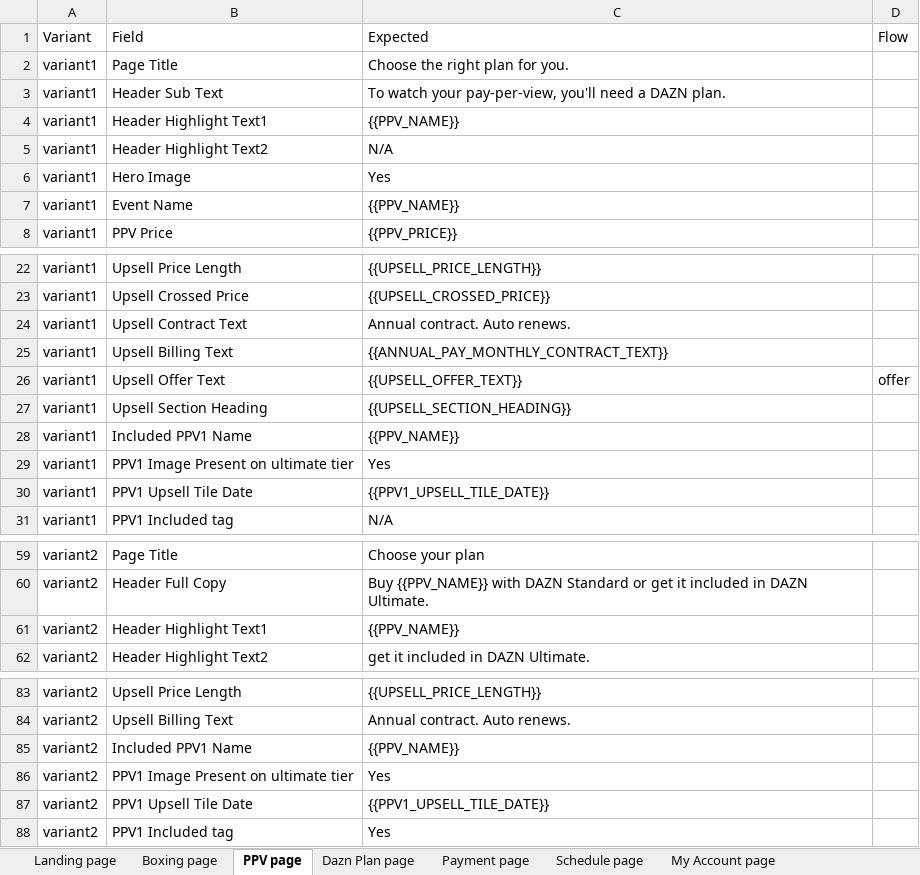
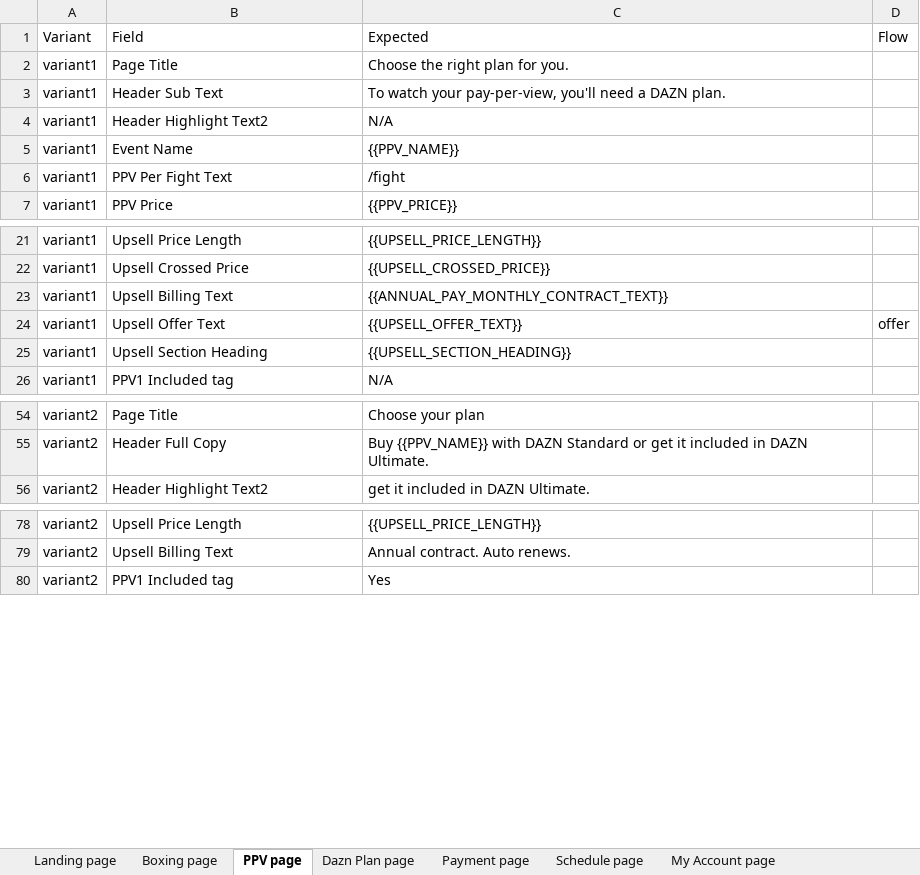
Before and after one commit to gopi-sanagapalli/PPV-End-to-End-Automation, an Excel workbook: data/PPV_Input.xlsx, sheet PPV page, drawn as a sheet; only a part is shown, gaps mark what is left out; values as stored, in another font and other column widths than the file's, no borders; removed rows and columns are numbered as before the commit, all else as after; the diff covers the shown part only; the diff names each change by its address in the sheet, - before the commit and + after, or states it on an @@ line.

```diff
--- a/data/PPV_Input.xlsx (sheet PPV page)
+++ b/data/PPV_Input.xlsx (sheet PPV page)
-row 4: variant1 | Header Highlight Text1 | {{PPV_NAME}}
-row 6: variant1 | Hero Image | Yes
+row 6: variant1 | PPV Per Fight Text | /fight
-row 24: variant1 | Upsell Contract Text | Annual contract. Auto renews.
-row 28: variant1 | Included PPV1 Name | {{PPV_NAME}}
-row 29: variant1 | PPV1 Image Present on ultimate tier | Yes
-row 30: variant1 | PPV1 Upsell Tile Date | {{PPV1_UPSELL_TILE_DATE}}
-row 61: variant2 | Header Highlight Text1 | {{PPV_NAME}}
-row 85: variant2 | Included PPV1 Name | {{PPV_NAME}}
-row 86: variant2 | PPV1 Image Present on ultimate tier | Yes
-row 87: variant2 | PPV1 Upsell Tile Date | {{PPV1_UPSELL_TILE_DATE}}
```
Also changed, not shown: 1 added row elsewhere in this sheet, sheet Payment page, 12 other files.
